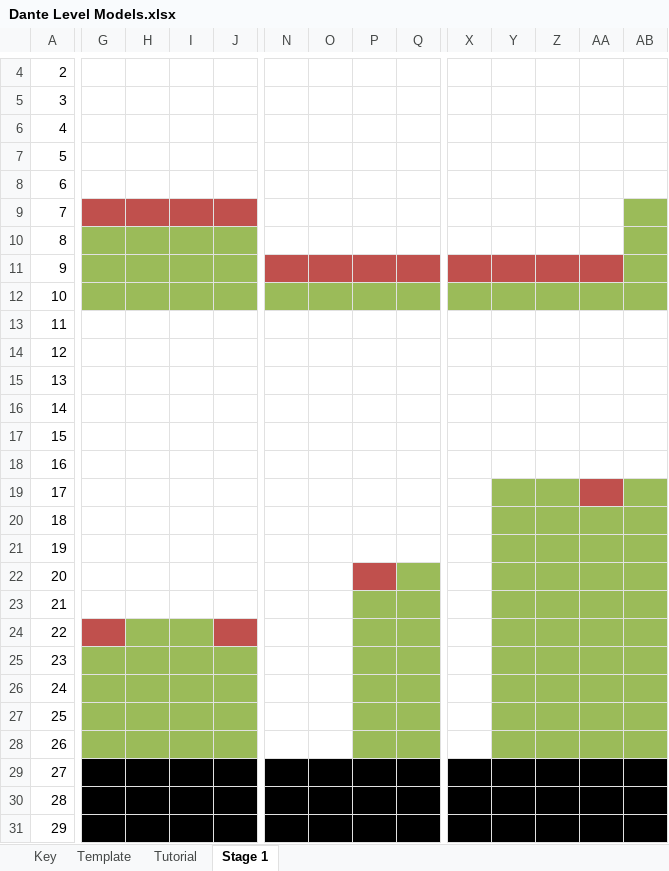
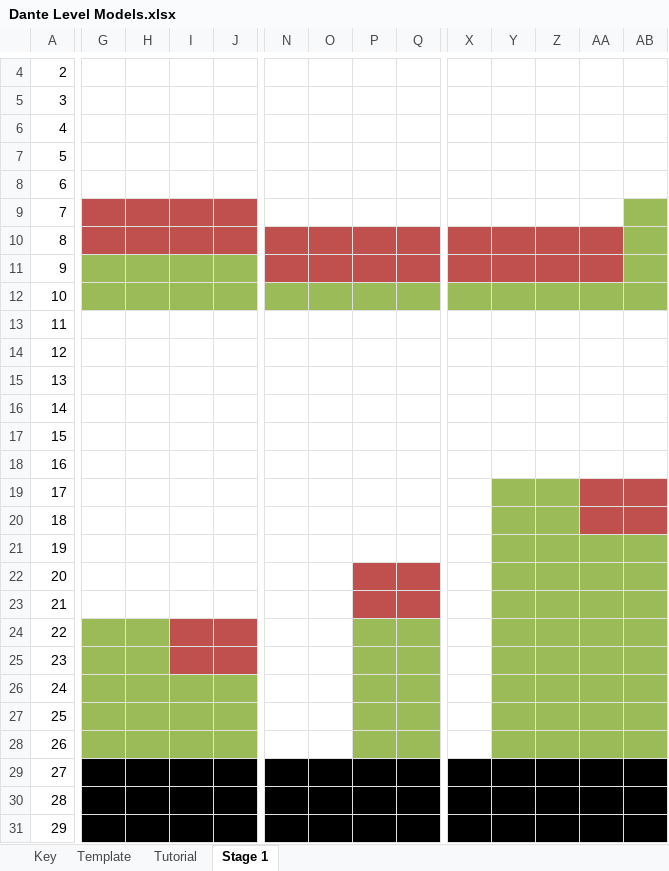
Before and after one commit to deanandronis/Dante, an Excel workbook: Resources/Dante Level Models.xlsx, sheet Stage 1, drawn as a sheet; only a part is shown, gaps mark what is left out; values as stored, in another font and other column widths than the file's, no borders; the diff covers the shown part only; the diff names each change by its address in the sheet, - before the commit and + after, or states it on an @@ line.

Commit message:
Level plan edits

```diff
--- a/Resources/Dante Level Models.xlsx (sheet Stage 1)
+++ b/Resources/Dante Level Models.xlsx (sheet Stage 1)
-G10:J10 fill: #9BBB59
+G10:J10 fill: #C0504D
-N10:Q10 fill: none
+N10:Q10 fill: #C0504D
-X10:AA10 fill: none
+X10:AA10 fill: #C0504D
-AB19 fill: #9BBB59
+AB19 fill: #C0504D
-AA20:AB20 fill: #9BBB59
+AA20:AB20 fill: #C0504D
-Q22 fill: #9BBB59
+Q22 fill: #C0504D
-P23:Q23 fill: #9BBB59
+P23:Q23 fill: #C0504D
-G24 fill: #C0504D
+G24 fill: #9BBB59
-I24 fill: #9BBB59
+I24 fill: #C0504D
-I25:J25 fill: #9BBB59
+I25:J25 fill: #C0504D
```
Also changed, not shown: cell formats elsewhere in this sheet.
